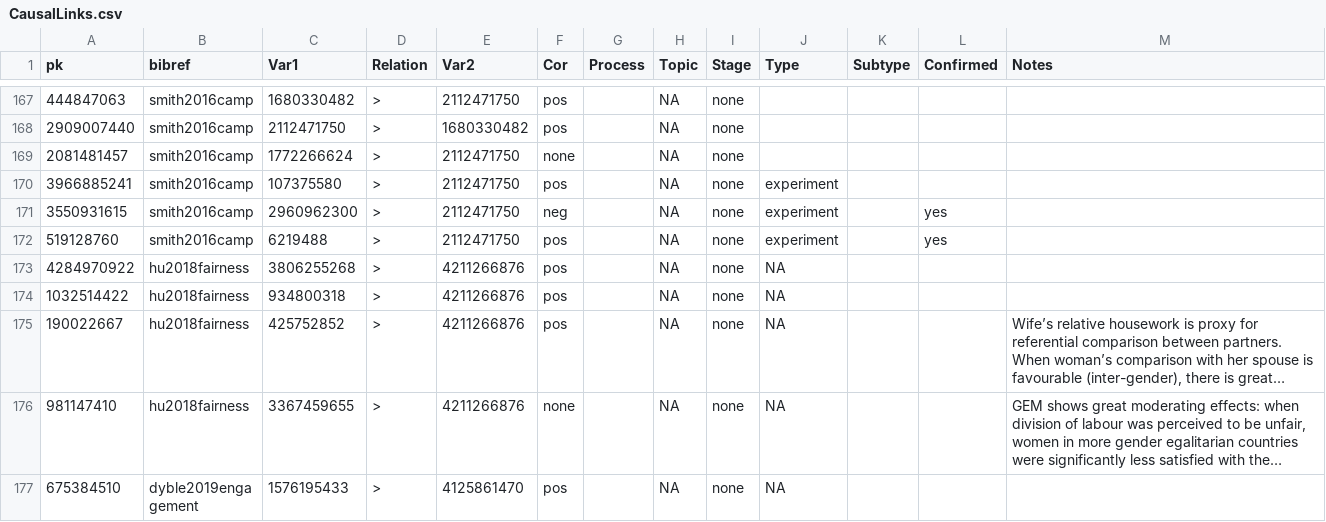
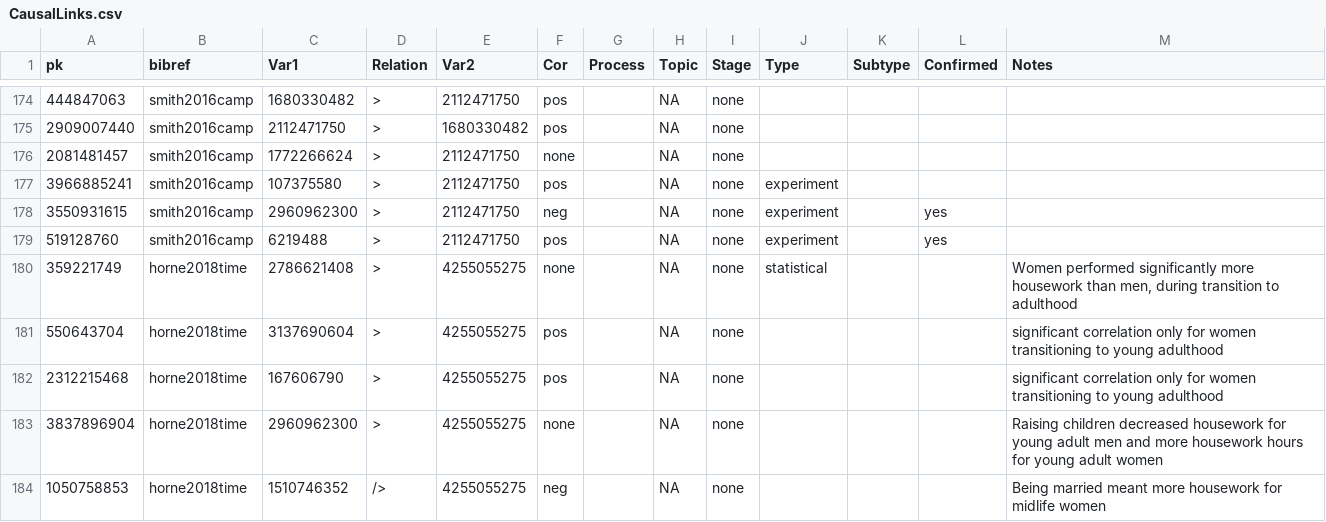
Before and after one commit to angarikadeb/ARCUS, a CSV file: app/data/db/CausalLinks.csv, drawn as a sheet; only a part is shown, gaps mark what is left out; the shorter side is filled out with more unchanged rows; long unchanged cells end in …; the diff covers the shown part only; the diff names each change by its address in the sheet, - before the commit and + after, or states it on an @@ line.

Commit message:
More transfer from CHIELD, fix makeTopicHierarchy.R

```diff
--- a/app/data/db/CausalLinks.csv
+++ b/app/data/db/CausalLinks.csv
+row 180: 359221749 | horne2018time | 2786621408 | > | 4255055275 | none |  | NA | none | statistical |  |  | Women performed significantly more housework than men, during transition to adulthood
+row 181: 550643704 | horne2018time | 3137690604 | > | 4255055275 | pos |  | NA | none |  |  |  | significant correlation only for women transitioning to young adulthood
+row 182: 2312215468 | horne2018time | 167606790 | > | 4255055275 | pos |  | NA | none |  |  |  | significant correlation only for women transitioning to young adulthood
+row 183: 3837896904 | horne2018time | 2960962300 | > | 4255055275 | none |  | NA | none |  |  |  | Raising children decreased housework for young adult men and more housework hours for young adult women
+row 184: 1050758853 | horne2018time | 1510746352 | /> | 4255055275 | neg |  | NA | none |  |  |  | Being married meant more housework for midlife women
```
Also changed, not shown: 12 added rows and 16 edited cells elsewhere in this file, app/data/db/Authors.csv, app/data/db/Contributors.csv, 21 other files.
